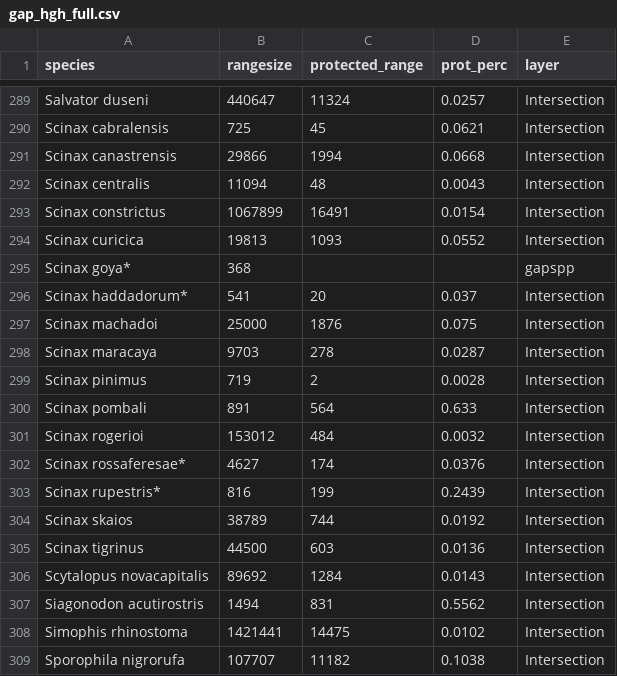
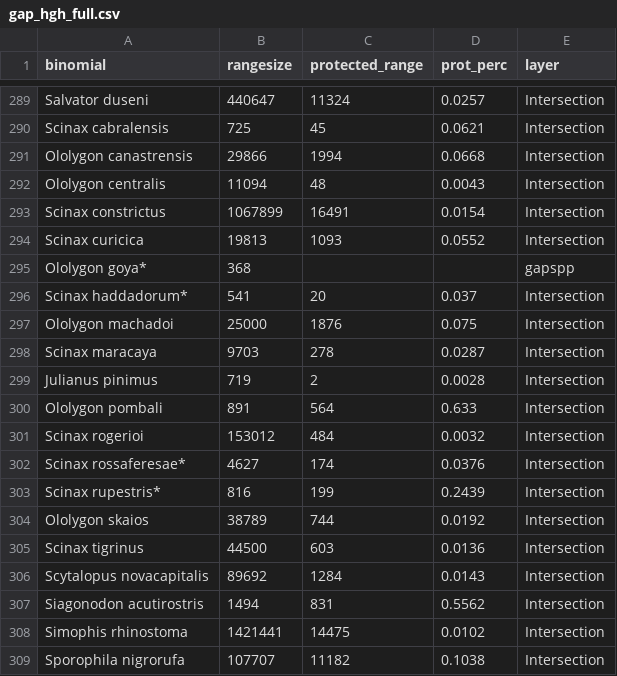
Before and after one commit to joao-svalencar/MS_HotterHotspot, a CSV file: data/processed/gap_hgh_full.csv, drawn as a sheet; only a part is shown, gaps mark what is left out; the diff names each change by its address in the sheet, - before the commit and + after, or states it on an @@ line.

```diff
--- a/data/processed/gap_hgh_full.csv
+++ b/data/processed/gap_hgh_full.csv
-A1: species
+A1: binomial
-A291 (binomial): Scinax canastrensis
+A291 (binomial): Ololygon canastrensis
-A292 (binomial): Scinax centralis
+A292 (binomial): Ololygon centralis
-A295 (binomial): Scinax goya*
+A295 (binomial): Ololygon goya*
-A297 (binomial): Scinax machadoi
+A297 (binomial): Ololygon machadoi
-A299 (binomial): Scinax pinimus
+A299 (binomial): Julianus pinimus
-A300 (binomial): Scinax pombali
+A300 (binomial): Ololygon pombali
-A304 (binomial): Scinax skaios
+A304 (binomial): Ololygon skaios
```
Also changed, not shown: data/raw-data/list.csv, 5 other files.
